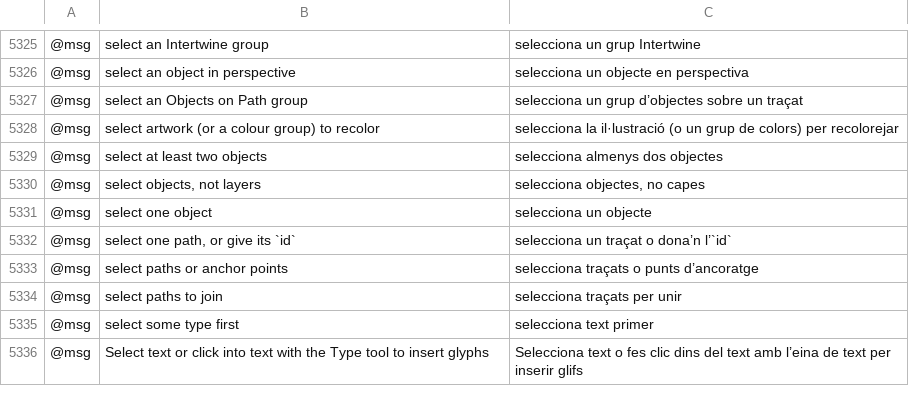
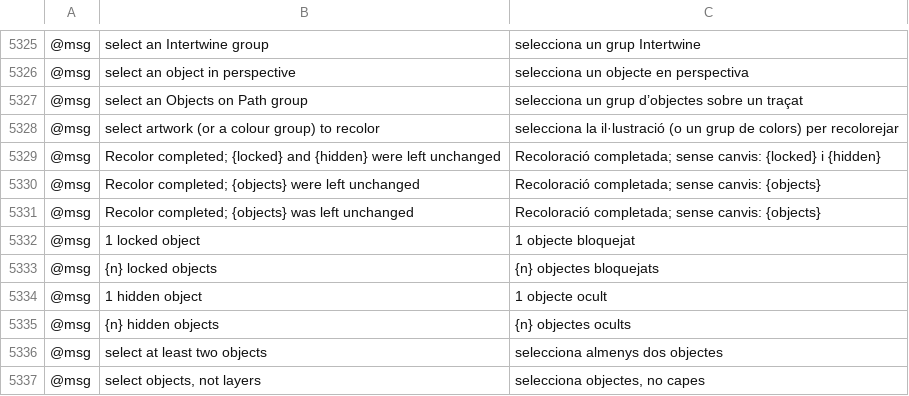
Before and after one commit to dotCooCoo/vectorcraft, a TSV file: crates/ui-egui/src/i18n/ca.tsv, drawn as a sheet; only a part is shown, gaps mark what is left out; the shorter side is filled out with more unchanged rows.

Commit message:
i18n: Catalan rows for the recolor notes on objects left unchanged
Catalan joined the complete-message languages on main. The test now looks for the English
words as whole words, so the Catalan "objecte" is not read as "object".

```diff
--- a/crates/ui-egui/src/i18n/ca.tsv
+++ b/crates/ui-egui/src/i18n/ca.tsv
@@ -5328,2 +5328,9 @@
 @msg	select artwork (or a colour group) to recolor	selecciona la il·lustració (o un grup de colors) per recolorejar
+@msg	Recolor completed; {locked} and {hidden} were left unchanged	Recoloració completada; sense canvis: {locked} i {hidden}
+@msg	Recolor completed; {objects} were left unchanged	Recoloració completada; sense canvis: {objects}
+@msg	Recolor completed; {objects} was left unchanged	Recoloració completada; sense canvis: {objects}
+@msg	1 locked object	1 objecte bloquejat
+@msg	{n} locked objects	{n} objectes bloquejats
+@msg	1 hidden object	1 objecte ocult
+@msg	{n} hidden objects	{n} objectes ocults
 @msg	select at least two objects	selecciona almenys dos objectes
```
Also changed, not shown: 1 other file.
